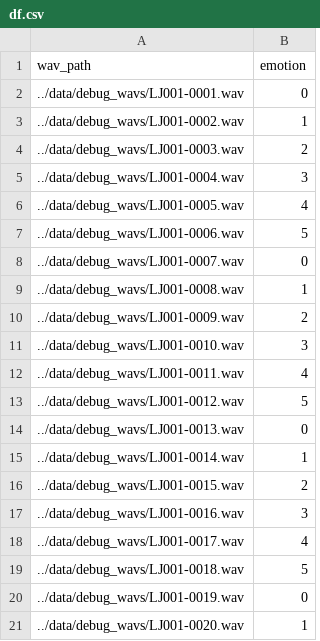
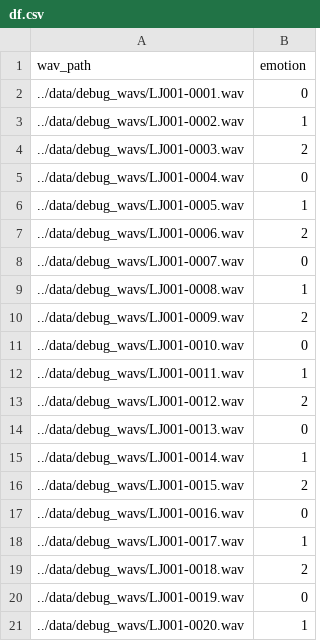
Before and after one commit to lucashueda/Few-Shot_SER, a CSV file: notebooks/df.csv, drawn as a sheet.

```diff
--- a/notebooks/df.csv
+++ b/notebooks/df.csv
@@ -4,5 +4,5 @@ wav_path,emotion
 ../data/debug_wavs/LJ001-0003.wav,2
-../data/debug_wavs/LJ001-0004.wav,3
-../data/debug_wavs/LJ001-0005.wav,4
-../data/debug_wavs/LJ001-0006.wav,5
+../data/debug_wavs/LJ001-0004.wav,0
+../data/debug_wavs/LJ001-0005.wav,1
+../data/debug_wavs/LJ001-0006.wav,2
 ../data/debug_wavs/LJ001-0007.wav,0
@@ -10,5 +10,5 @@ wav_path,emotion
 ../data/debug_wavs/LJ001-0009.wav,2
-../data/debug_wavs/LJ001-0010.wav,3
-../data/debug_wavs/LJ001-0011.wav,4
-../data/debug_wavs/LJ001-0012.wav,5
+../data/debug_wavs/LJ001-0010.wav,0
+../data/debug_wavs/LJ001-0011.wav,1
+../data/debug_wavs/LJ001-0012.wav,2
 ../data/debug_wavs/LJ001-0013.wav,0
@@ -16,5 +16,5 @@ wav_path,emotion
 ../data/debug_wavs/LJ001-0015.wav,2
-../data/debug_wavs/LJ001-0016.wav,3
-../data/debug_wavs/LJ001-0017.wav,4
-../data/debug_wavs/LJ001-0018.wav,5
+../data/debug_wavs/LJ001-0016.wav,0
+../data/debug_wavs/LJ001-0017.wav,1
+../data/debug_wavs/LJ001-0018.wav,2
 ../data/debug_wavs/LJ001-0019.wav,0
```
Also changed, not shown: 4 other files.
